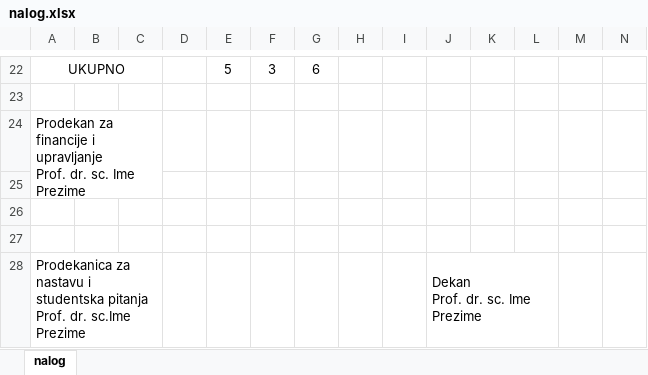
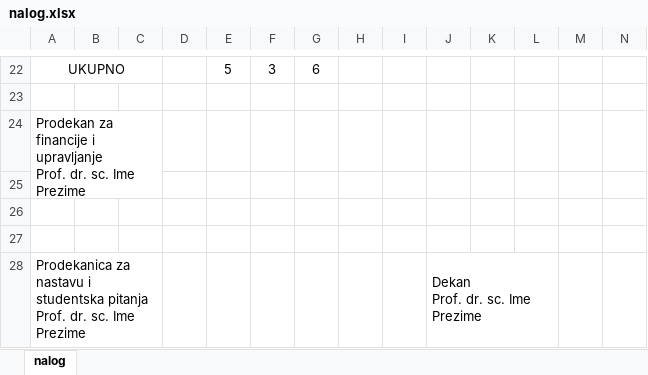
Before and after one commit to Andreax7/Praksa, an Excel workbook: server/nalog.xlsx, sheet nalog, drawn as a sheet; only a part is shown, gaps mark what is left out; values as stored, in another font and other column widths than the file's, no borders; charts and pictures not drawn; the diff names each change by its address in the sheet, - before the commit and + after, or states it on an @@ line.

Commit message:
finished table

```diff
--- a/server/nalog.xlsx (sheet nalog)
+++ b/server/nalog.xlsx (sheet nalog)
-A28: …Prof. dr. sc.Ime Prezime
+A28: …Prof. dr. sc. Ime Prezime
```
Also changed, not shown: charts or pictures, 3 other files.
